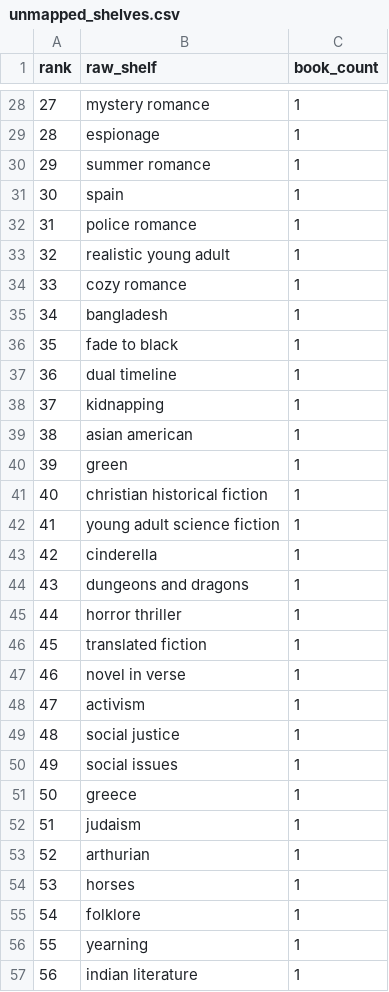
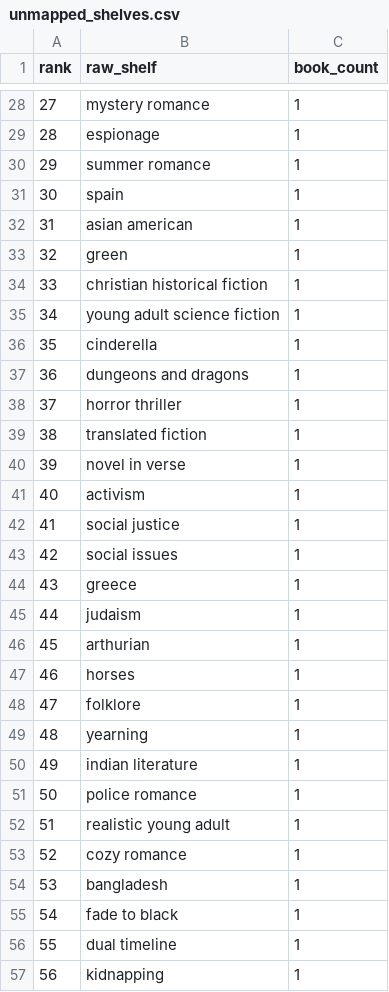
Before and after one commit to mariah32p/threnne-analytics, a CSV file: data/exports/unmapped_shelves.csv, drawn as a sheet; only a part is shown, gaps mark what is left out; the diff covers the shown part only.

```diff
--- a/data/exports/unmapped_shelves.csv
+++ b/data/exports/unmapped_shelves.csv
@@ -31,27 +31,27 @@ rank,raw_shelf,book_count
 30,spain,1
-31,police romance,1
-32,realistic young adult,1
-33,cozy romance,1
-34,bangladesh,1
-35,fade to black,1
-36,dual timeline,1
-37,kidnapping,1
-38,asian american,1
-39,green,1
-40,christian historical fiction,1
-41,young adult science fiction,1
-42,cinderella,1
-43,dungeons and dragons,1
-44,horror thriller,1
-45,translated fiction,1
-46,novel in verse,1
-47,activism,1
-48,social justice,1
-49,social issues,1
-50,greece,1
-51,judaism,1
-52,arthurian,1
-53,horses,1
-54,folklore,1
-55,yearning,1
-56,indian literature,1
+31,asian american,1
+32,green,1
+33,christian historical fiction,1
+34,young adult science fiction,1
+35,cinderella,1
+36,dungeons and dragons,1
+37,horror thriller,1
+38,translated fiction,1
+39,novel in verse,1
+40,activism,1
+41,social justice,1
+42,social issues,1
+43,greece,1
+44,judaism,1
+45,arthurian,1
+46,horses,1
+47,folklore,1
+48,yearning,1
+49,indian literature,1
+50,police romance,1
+51,realistic young adult,1
+52,cozy romance,1
+53,bangladesh,1
+54,fade to black,1
+55,dual timeline,1
+56,kidnapping,1
```
Also changed, not shown: 2 edited cells elsewhere in this file, data/exports/forecast_report.csv, data/exports/forecast_stacks_report.csv, 3 other files.
